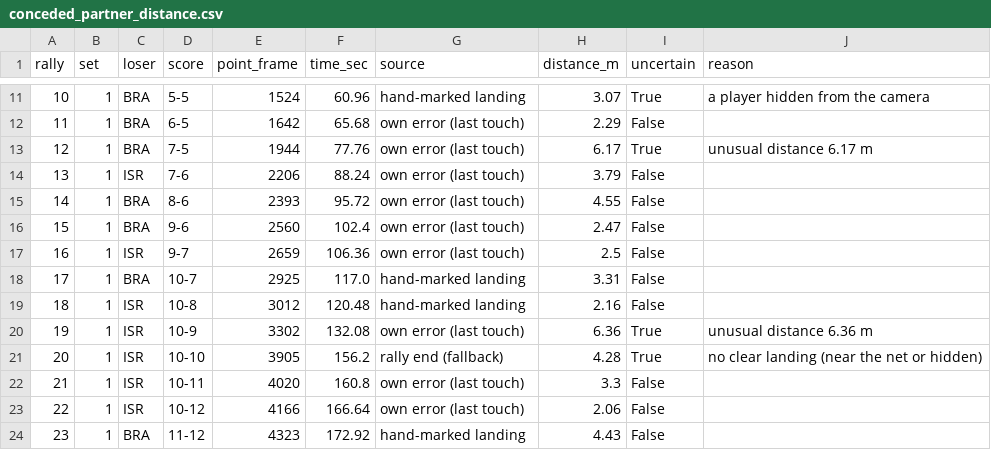
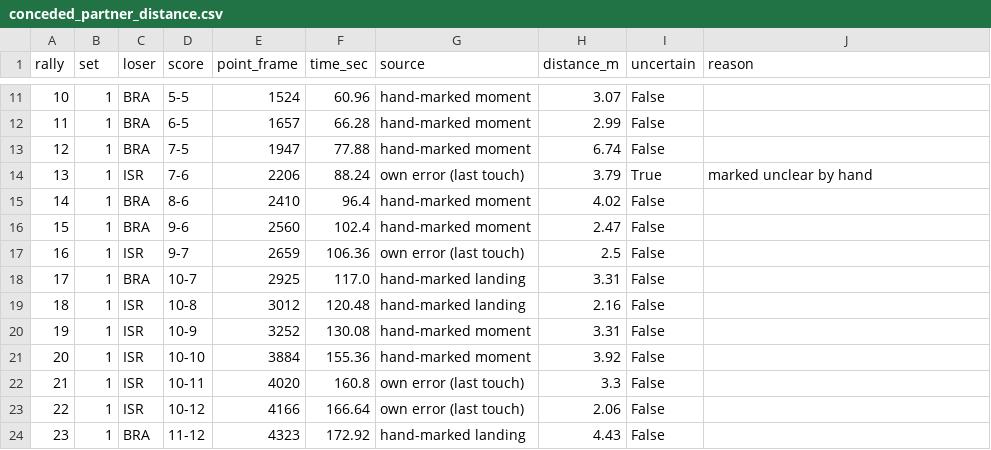
Before and after one commit to tomerzi/fotevolley, a CSV file: data/analysis/conceded_partner_distance.csv, drawn as a sheet; only a part is shown, gaps mark what is left out; the diff covers the shown part only.

```diff
--- a/data/analysis/conceded_partner_distance.csv
+++ b/data/analysis/conceded_partner_distance.csv
@@ -11,7 +11,7 @@ rally,set,loser,score,point_frame,time_sec,source,distance_m,uncertain,reason
-10,1,BRA,5-5,1524,60.96,hand-marked landing,3.07,True,a player hidden from the camera
-11,1,BRA,6-5,1642,65.68,own error (last touch),2.29,False,
-12,1,BRA,7-5,1944,77.76,own error (last touch),6.17,True,unusual distance 6.17 m
-13,1,ISR,7-6,2206,88.24,own error (last touch),3.79,False,
-14,1,BRA,8-6,2393,95.72,own error (last touch),4.55,False,
-15,1,BRA,9-6,2560,102.4,own error (last touch),2.47,False,
+10,1,BRA,5-5,1524,60.96,hand-marked moment,3.07,False,
+11,1,BRA,6-5,1657,66.28,hand-marked moment,2.99,False,
+12,1,BRA,7-5,1947,77.88,hand-marked moment,6.74,False,
+13,1,ISR,7-6,2206,88.24,own error (last touch),3.79,True,marked unclear by hand
+14,1,BRA,8-6,2410,96.4,hand-marked moment,4.02,False,
+15,1,BRA,9-6,2560,102.4,hand-marked moment,2.47,False,
 16,1,ISR,9-7,2659,106.36,own error (last touch),2.5,False,
@@ -19,4 +19,4 @@ rally,set,loser,score,point_frame,time_sec,source,distance_m,uncertain,reason
 18,1,ISR,10-8,3012,120.48,hand-marked landing,2.16,False,
-19,1,ISR,10-9,3302,132.08,own error (last touch),6.36,True,unusual distance 6.36 m
-20,1,ISR,10-10,3905,156.2,rally end (fallback),4.28,True,no clear landing (near the net or hidden)
+19,1,ISR,10-9,3252,130.08,hand-marked moment,3.31,False,
+20,1,ISR,10-10,3884,155.36,hand-marked moment,3.92,False,
 21,1,ISR,10-11,4020,160.8,own error (last touch),3.3,False,
```
Also changed, not shown: 85 edited cells elsewhere in this file, 30 other files.
